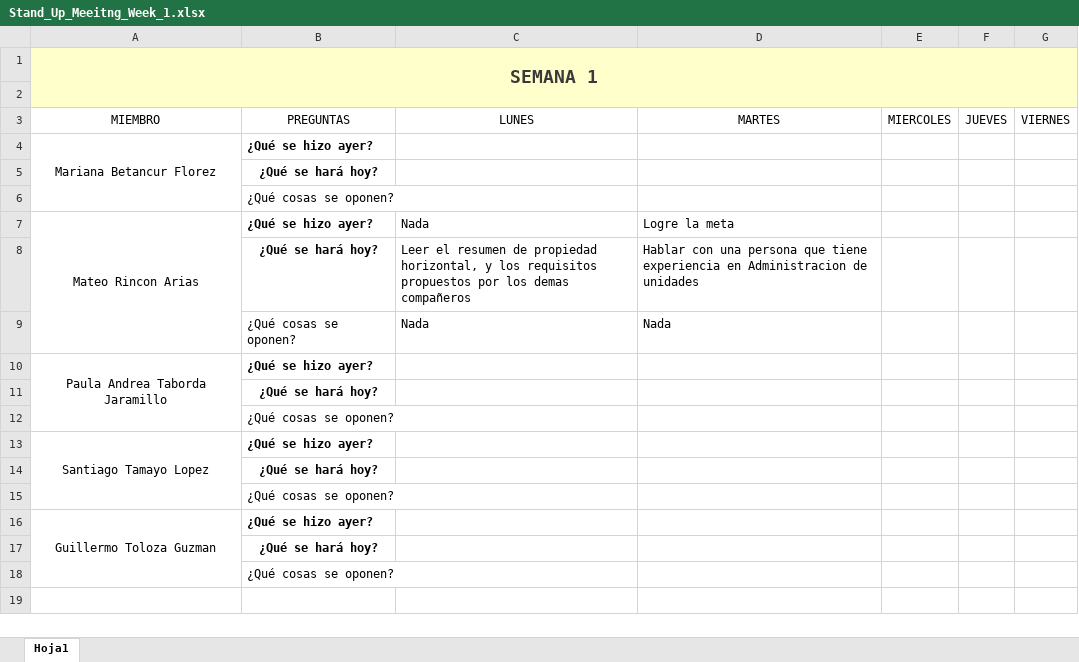
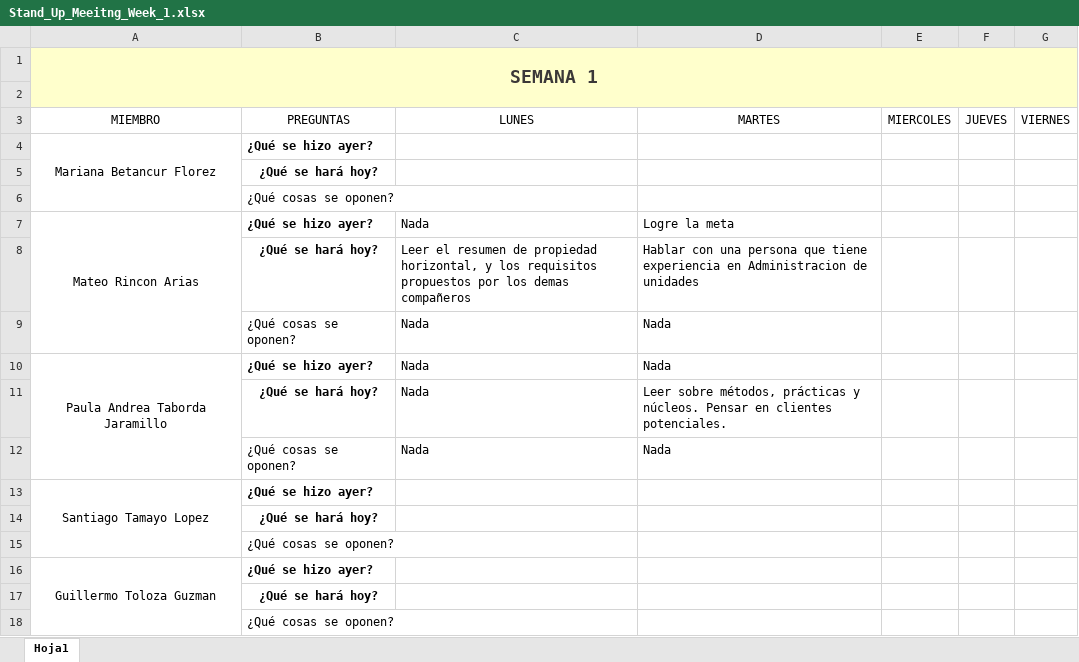
Before and after one commit to marianabetancur18/Ingenieria_Software, an Excel workbook: Semana 24-28 agosto/Stand_Up_Meeitng_Week_1.xlsx, sheet Hoja1, drawn as a sheet; values as stored, in another font and other column widths than the file's, no borders; removed rows and columns are numbered as before the commit, all else as after; the diff names each change by its address in the sheet, - before the commit and + after, or states it on an @@ line.

Commit message:
Stand Up Andrea 25/08/20

```diff
--- a/Semana 24-28 agosto/Stand_Up_Meeitng_Week_1.xlsx (sheet Hoja1)
+++ b/Semana 24-28 agosto/Stand_Up_Meeitng_Week_1.xlsx (sheet Hoja1)
-C10 (LUNES): (empty)
+C10 (LUNES): Nada
-D10 (MARTES): (empty)
+D10 (MARTES): Nada
-row 11:  | ¿Qué se hará hoy?
-row 12:  | ¿Qué cosas se oponen?
+row 11:  | ¿Qué se hará hoy? | Nada | Leer sobre métodos, prácticas y núcleos. Pensar en clientes potenciales.
+row 12:  | ¿Qué cosas se oponen? | Nada | Nada
```
